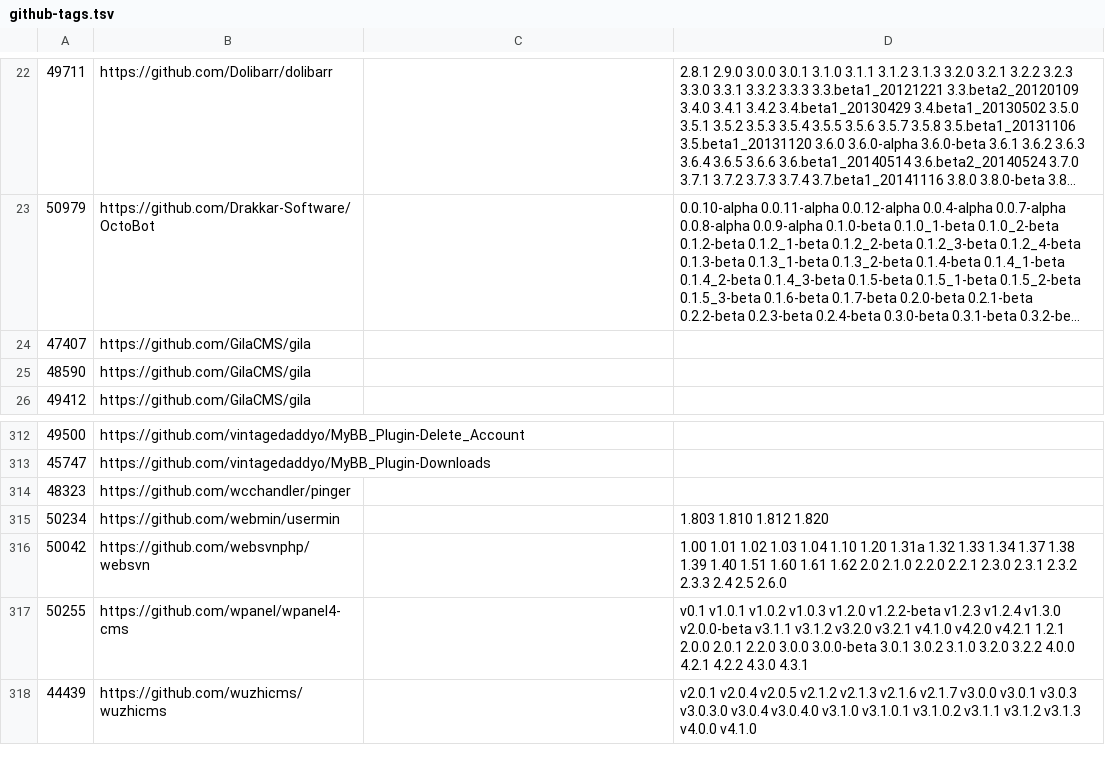
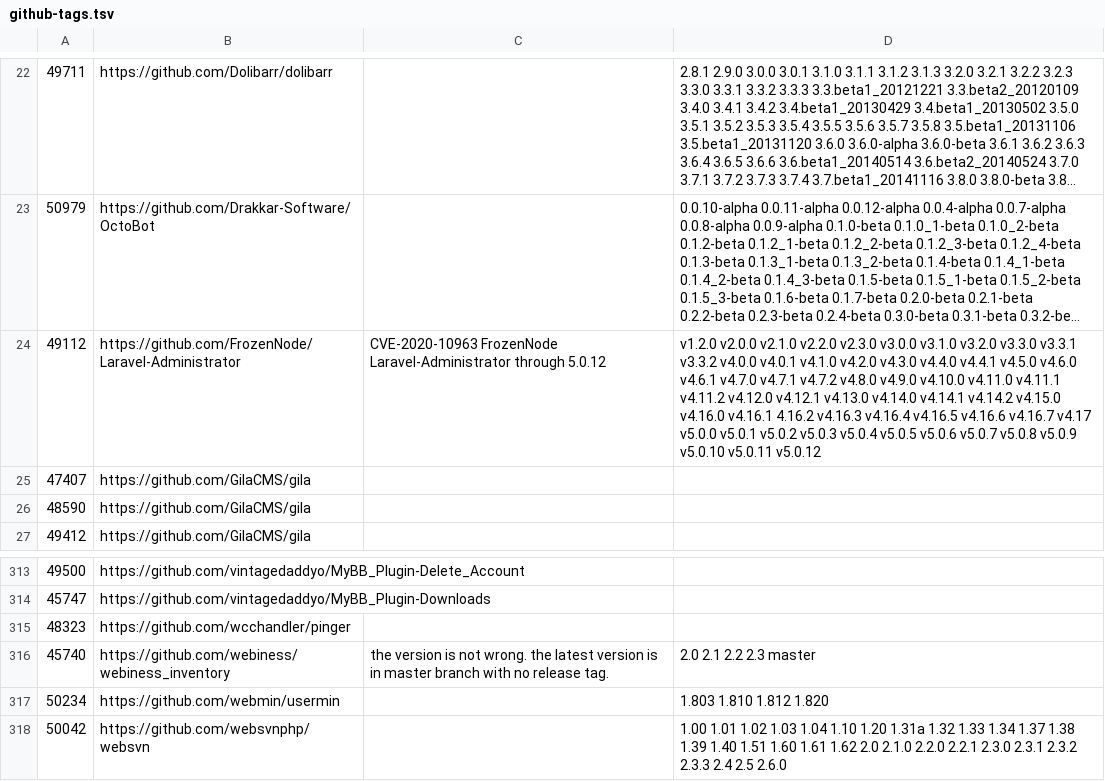
Before and after one commit to nicholas-long/vulnerable-software-hashes, a TSV file: exploitdb/github-tag-worksheet/github-tags.tsv, drawn as a sheet; only a part is shown, gaps mark what is left out; the shorter side is filled out with more unchanged rows; long unchanged cells end in …; the diff names each change by its address in the sheet, - before the commit and + after, or states it on an @@ line.

```diff
--- a/exploitdb/github-tag-worksheet/github-tags.tsv
+++ b/exploitdb/github-tag-worksheet/github-tags.tsv
+row 24: 49112 | https://github.com/FrozenNode/Laravel-Administrator | CVE-2020-10963 FrozenNode Laravel-Administrator through 5.0.12 | v1.2.0 v2.0.0 v2.1.0 v2.2.0 v2.3.0 v3.0.0 v3.1.0 v3.2.0 v3.3.0 v3.3.1 v3.3.2 v4.0.0 v4.0.1 v4.1.0 v4.2.0 v4.3.0 v4.4.0 v4.4.1 v4.5.0 v4.6.0 v4.6.1 v4.7.0 v4.7.1 v4.7.2 v4.8.0 v4.9.0 v4.10.0 v4.11.0 v4.11.1 v4.11.2 v4.12.0 v4.12.1 v4.13.0 v4.14.0 v4.14.1 v4.14.2 v4.15.0 v4.16.0 v4.16.1 4.16.2 v4.16.3 v4.16.4 v4.16.5 v4.16.6 v4.16.7 v4.17 v5.0.0 v5.0.1 v5.0.2 v5.0.3 v5.0.4 v5.0.5 v5.0.6 v5.0.7 v5.0.8 v5.0.9 v5.0.10 v5.0.11 v5.0.12
+row 316: 45740 | https://github.com/webiness/webiness_inventory | the version is not wrong. the latest version is in master branch with no release tag. | 2.0 2.1 2.2 2.3 master
```
Also changed, not shown: 2 other files.
